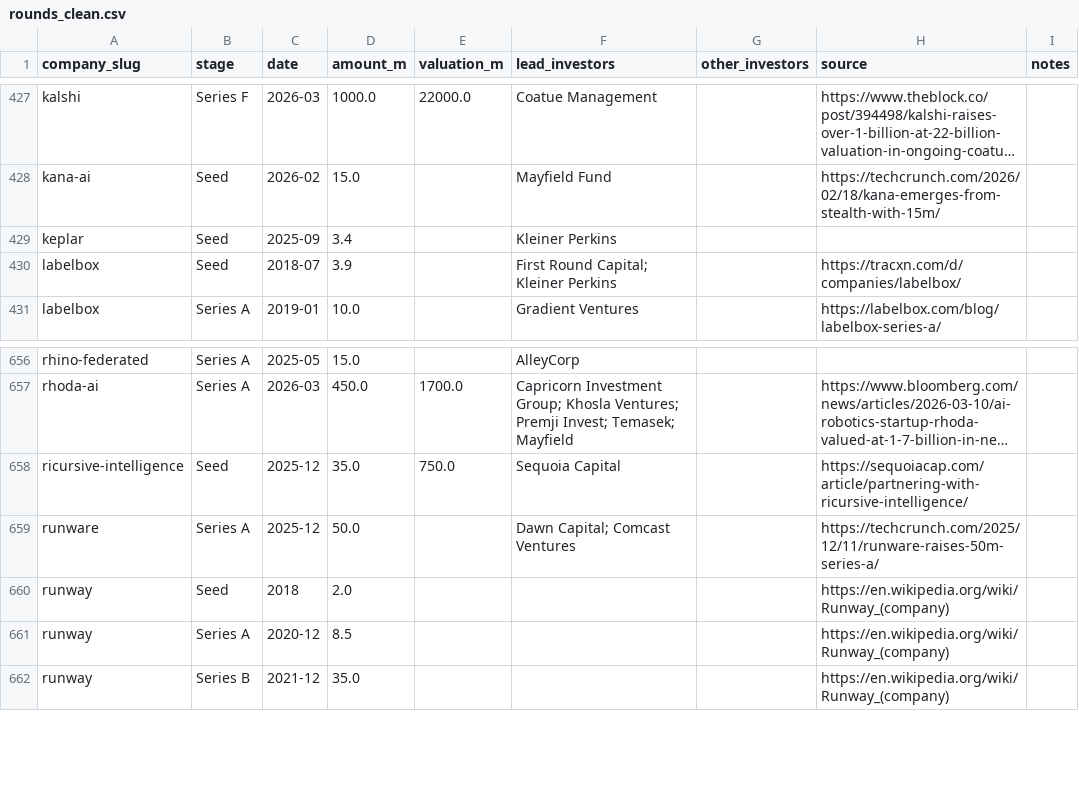
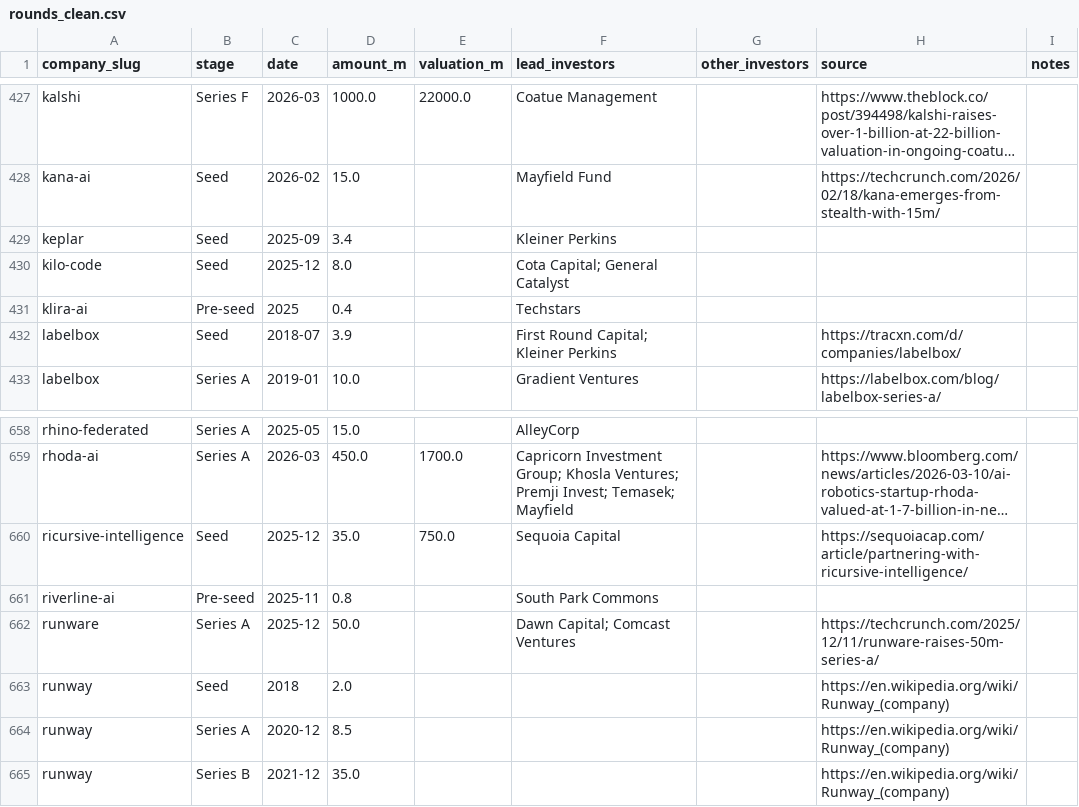
Before and after one commit to SoujiOkita98/AI-100-Lab, a CSV file: exports/rounds_clean.csv, drawn as a sheet; only a part is shown, gaps mark what is left out; long unchanged cells end in …; the diff names each change by its address in the sheet, - before the commit and + after, or states it on an @@ line.

```diff
--- a/exports/rounds_clean.csv
+++ b/exports/rounds_clean.csv
+row 430: kilo-code | Seed | 2025-12 | 8.0 |  | Cota Capital; General Catalyst
+row 431: klira-ai | Pre-seed | 2025 | 0.4 |  | Techstars
+row 661: riverline-ai | Pre-seed | 2025-11 | 0.8 |  | South Park Commons
```
Also changed, not shown: exports/companies_clean.csv, exports/founders_clean.csv, 5 other files.
